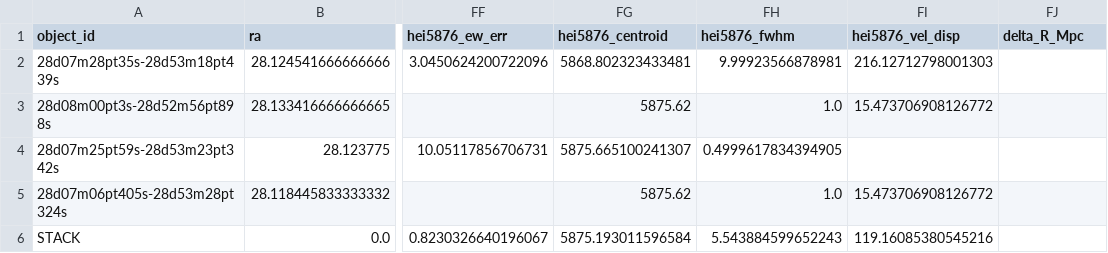
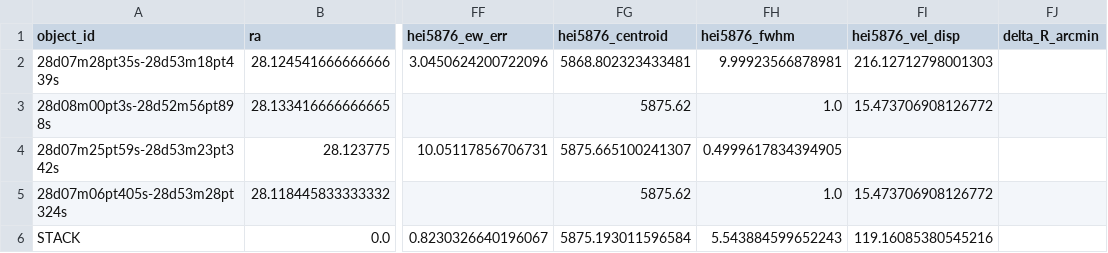
Before and after one commit to 0hardytom/eelgs, a CSV file: notebooks/epiph/week8/allsources_with_delta_r.csv, drawn as a sheet; only a part is shown, gaps mark what is left out; the diff names each change by its address in the sheet, - before the commit and + after, or states it on an @@ line.

Commit message:
cluster centres

```diff
--- a/notebooks/epiph/week8/allsources_with_delta_r.csv
+++ b/notebooks/epiph/week8/allsources_with_delta_r.csv
-FJ1: delta_R_Mpc
+FJ1: delta_R_arcmin
```
Also changed, not shown: 2 other files.
